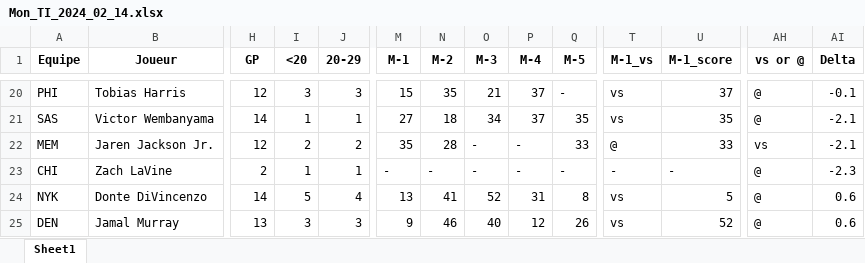
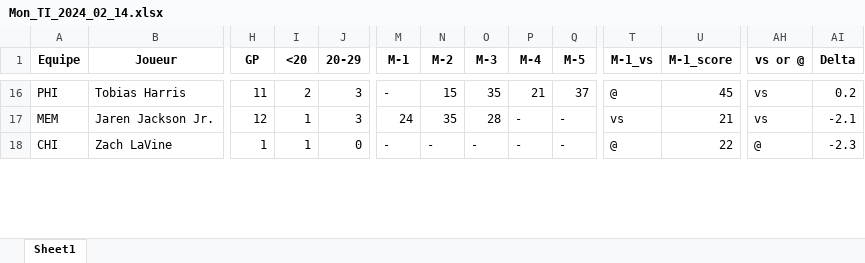
Before and after one commit to Magic-R-1/Python_TTFL, an Excel workbook: Excel/TI/Mon_TI_2024_02_14.xlsx, sheet Sheet1, drawn as a sheet; only a part is shown, gaps mark what is left out; values as stored, in another font and other column widths than the file's, no borders; removed rows and columns are numbered as before the commit, all else as after; rows hold the shown columns only; the diff covers the shown part only; the diff names each change by its address in the sheet, - before the commit and + after, or states it on an @@ line.

```diff
--- a/Excel/TI/Mon_TI_2024_02_14.xlsx (sheet Sheet1)
+++ b/Excel/TI/Mon_TI_2024_02_14.xlsx (sheet Sheet1)
-H16 (GP): 12
+H16 (GP): 11
-I16 (<20): 3
+I16 (<20): 2
-M16 (M-1): 15
+M16 (M-1): -
-N16 (M-2): 35
+N16 (M-2): 15
-O16 (M-3): 21
+O16 (M-3): 35
-P16 (M-4): 37
+P16 (M-4): 21
-Q16 (M-5): -
+Q16 (M-5): 37
-T16 (M-1_vs): vs
+T16 (M-1_vs): @
-U16 (M-1_score): 37
+U16 (M-1_score): 45
-AH16 (vs or @): @
+AH16 (vs or @): vs
-AI16 (Delta): -0.1
+AI16 (Delta): 0.2
-row 21: SAS | Victor Wembanyama | 14 | 1 | 1 | 27 | 18 | 34 | 37 | 35 | vs | 35 | @ | -2.1
-I17 (<20): 2
+I17 (<20): 1
-J17 (20-29): 2
+J17 (20-29): 3
-M17 (M-1): 35
+M17 (M-1): 24
-N17 (M-2): 28
+N17 (M-2): 35
-O17 (M-3): -
+O17 (M-3): 28
-Q17 (M-5): 33
+Q17 (M-5): -
-T17 (M-1_vs): @
+T17 (M-1_vs): vs
-U17 (M-1_score): 33
+U17 (M-1_score): 21
-H18 (GP): 2
+H18 (GP): 1
-J18 (20-29): 1
+J18 (20-29): 0
-T18 (M-1_vs): -
+T18 (M-1_vs): @
-U18 (M-1_score): -
+U18 (M-1_score): 22
-row 24: NYK | Donte DiVincenzo | 14 | 5 | 4 | 13 | 41 | 52 | 31 | 8 | vs | 5 | @ | 0.6
-row 25: DEN | Jamal Murray | 13 | 3 | 3 | 9 | 46 | 40 | 12 | 26 | vs | 52 | @ | 0.6
```
Also changed, not shown: 17 added rows, 16 removed rows and 199 edited cells elsewhere in this sheet, Excel/Impact_poste/Impact_poste_24_02_13_transposed.xlsx, 11 other files.
